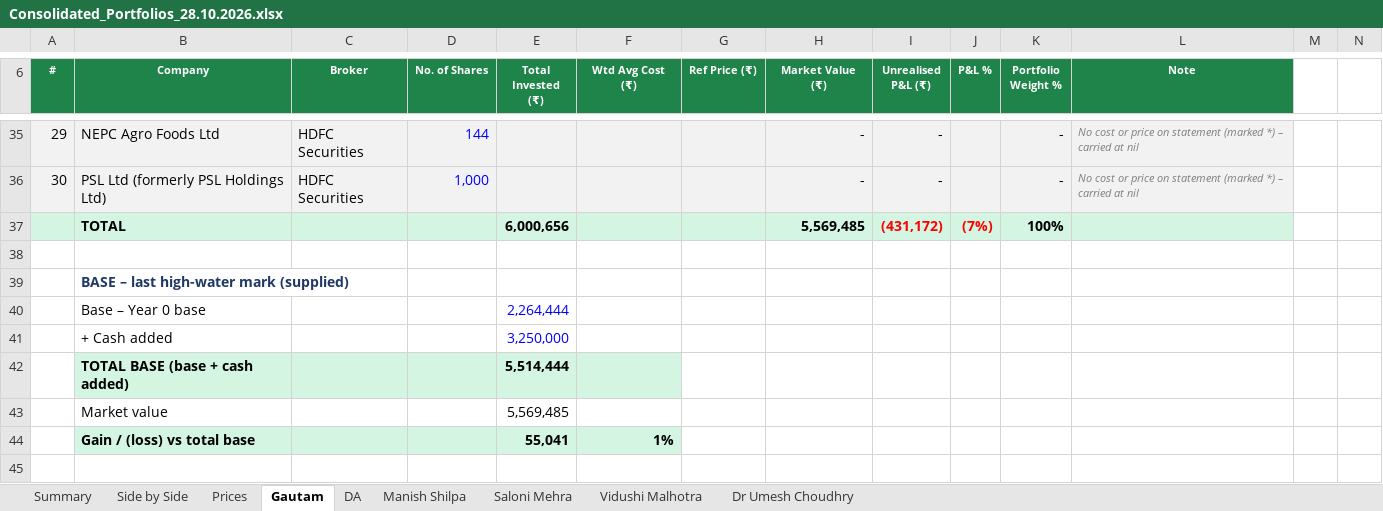
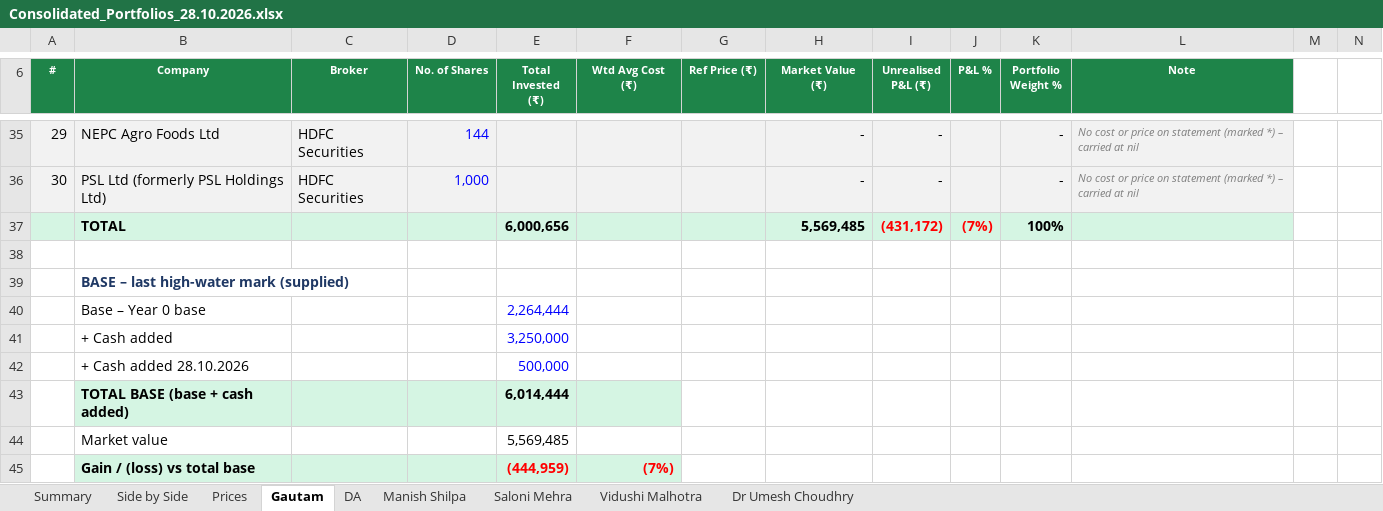
Before and after one commit to adeeparora/Portfolio-Consolidation-, an Excel workbook: Consolidated_Portfolios_28.10.2026.xlsx, sheet Gautam, drawn as a sheet; only a part is shown, gaps mark what is left out; values as stored, in another font and other column widths than the file's, no borders; conditional formats not drawn; addresses are those after the commit; rows hold the shown columns only; the diff names each change by its address in the sheet, - before the commit and + after, or states it on an @@ line.

```diff
--- a/Consolidated_Portfolios_28.10.2026.xlsx (sheet Gautam)
+++ b/Consolidated_Portfolios_28.10.2026.xlsx (sheet Gautam)
+row 42:  | + Cash added 28.10.2026 |  |  | 500,000
-E43 (Total Invested (₹)): 5,514,444
+E43 (Total Invested (₹)): 6,014,444
-E45 (Total Invested (₹)): 55,041
+E45 (Total Invested (₹)): (444,959)
-E45:F45 text colour: black
+E45:F45 text colour: #FF0000
-F45 (Wtd Avg Cost (₹)): 1%
+F45 (Wtd Avg Cost (₹)): (7%)
```
Also changed, not shown: sheet Summary.
